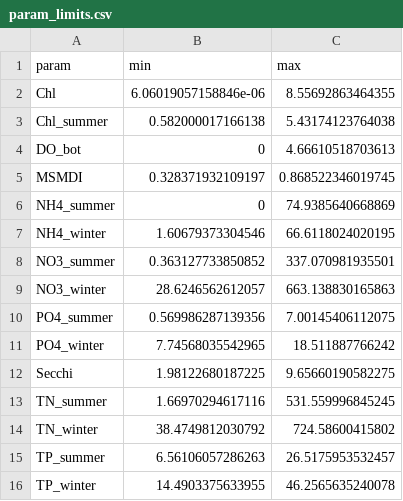
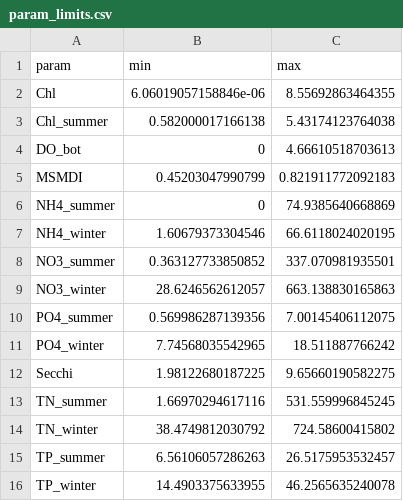
Before and after one commit to NIVANorge/MARTINI, a CSV file: app/param_limits.csv, drawn as a sheet.

```diff
--- a/app/param_limits.csv
+++ b/app/param_limits.csv
@@ -4,3 +4,3 @@
 "DO_bot";0;4.66610518703613
-"MSMDI";0.328371932109197;0.868522346019745
+"MSMDI";0.45203047990799;0.821911772092183
 "NH4_summer";0;74.9385640668869
```
Also changed, not shown: app/WB_results_OF.csv, app/WB_results_OF_chl90.csv, 16 other files.
